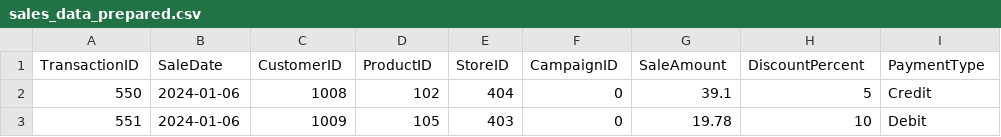
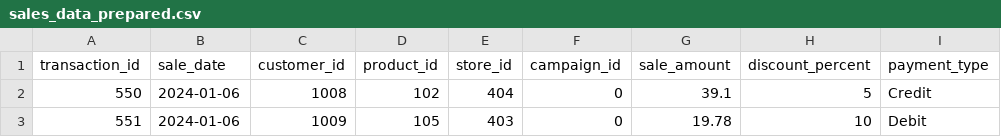
Before and after one commit to wkarto/smart-store-karto, a CSV file: data/prepared/sales_data_prepared.csv, drawn as a sheet; only a part is shown.

Commit message:
Create SQLite DW and load data

```diff
--- a/data/prepared/sales_data_prepared.csv
+++ b/data/prepared/sales_data_prepared.csv
@@ -1,2 +1,2 @@
-TransactionID,SaleDate,CustomerID,ProductID,StoreID,CampaignID,SaleAmount,DiscountPercent,PaymentType
+transaction_id,sale_date,customer_id,product_id,store_id,campaign_id,sale_amount,discount_percent,payment_type
 550,2024-01-06,1008,102,404,0,39.1,5,Credit
```
Also changed, not shown: data/prepared/customers_data_prepared.csv, data/prepared/products_data_prepared.csv, 2 other files.
